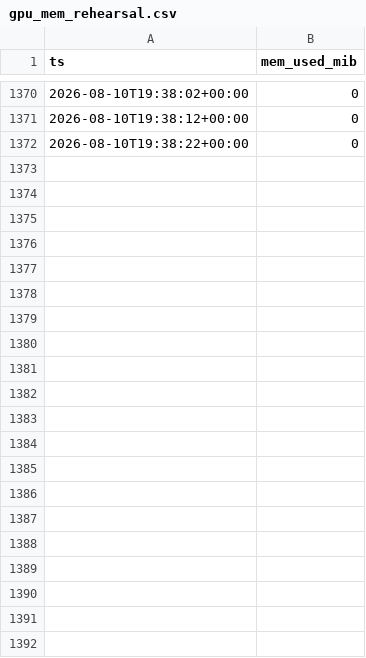
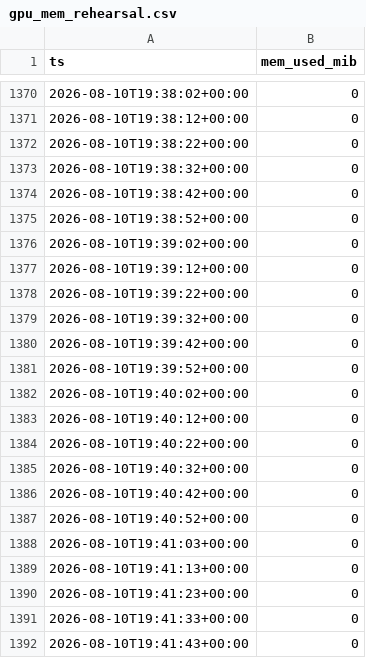
Before and after one commit to soma-jjya/deep-learning-challenge, a CSV file: gpu_mem_rehearsal.csv, drawn as a sheet; only a part is shown, gaps mark what is left out; the diff names each change by its address in the sheet, - before the commit and + after, or states it on an @@ line.

```diff
--- a/gpu_mem_rehearsal.csv
+++ b/gpu_mem_rehearsal.csv
+row 1373: 2026-08-10T19:38:32+00:00 | 0
+row 1374: 2026-08-10T19:38:42+00:00 | 0
+row 1375: 2026-08-10T19:38:52+00:00 | 0
+row 1376: 2026-08-10T19:39:02+00:00 | 0
+row 1377: 2026-08-10T19:39:12+00:00 | 0
+row 1378: 2026-08-10T19:39:22+00:00 | 0
+row 1379: 2026-08-10T19:39:32+00:00 | 0
+row 1380: 2026-08-10T19:39:42+00:00 | 0
+row 1381: 2026-08-10T19:39:52+00:00 | 0
+row 1382: 2026-08-10T19:40:02+00:00 | 0
+row 1383: 2026-08-10T19:40:12+00:00 | 0
+row 1384: 2026-08-10T19:40:22+00:00 | 0
+row 1385: 2026-08-10T19:40:32+00:00 | 0
+row 1386: 2026-08-10T19:40:42+00:00 | 0
+row 1387: 2026-08-10T19:40:52+00:00 | 0
+row 1388: 2026-08-10T19:41:03+00:00 | 0
+row 1389: 2026-08-10T19:41:13+00:00 | 0
+row 1390: 2026-08-10T19:41:23+00:00 | 0
+row 1391: 2026-08-10T19:41:33+00:00 | 0
+row 1392: 2026-08-10T19:41:43+00:00 | 0
```
Also changed, not shown: experiments/log.csv, 4 other files.
